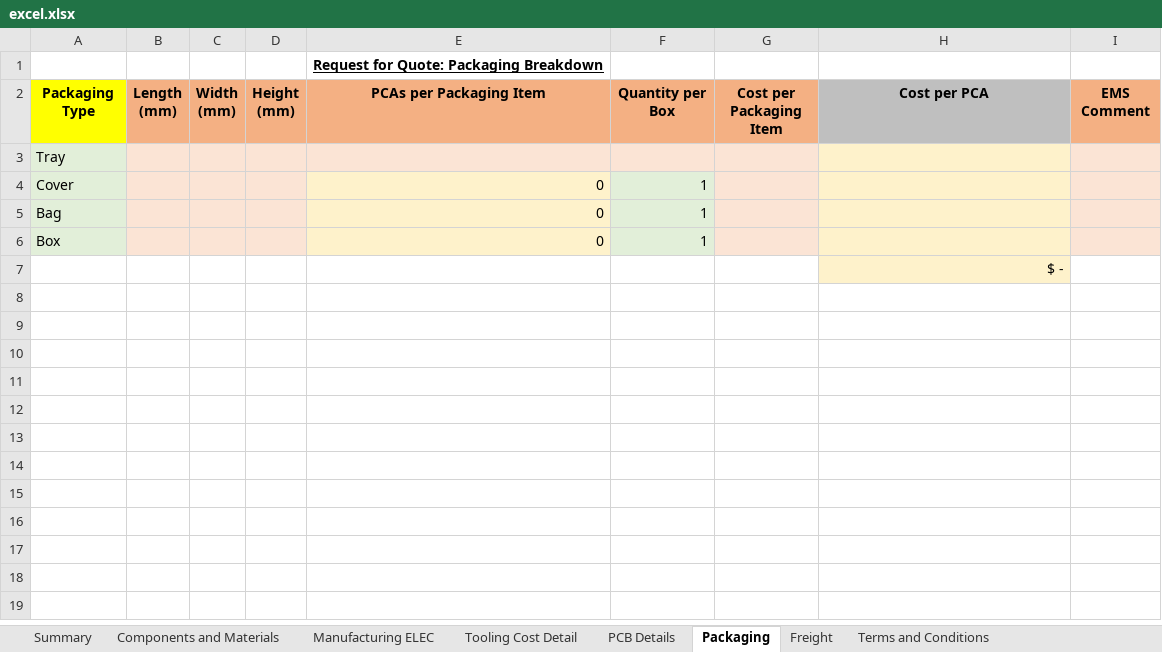
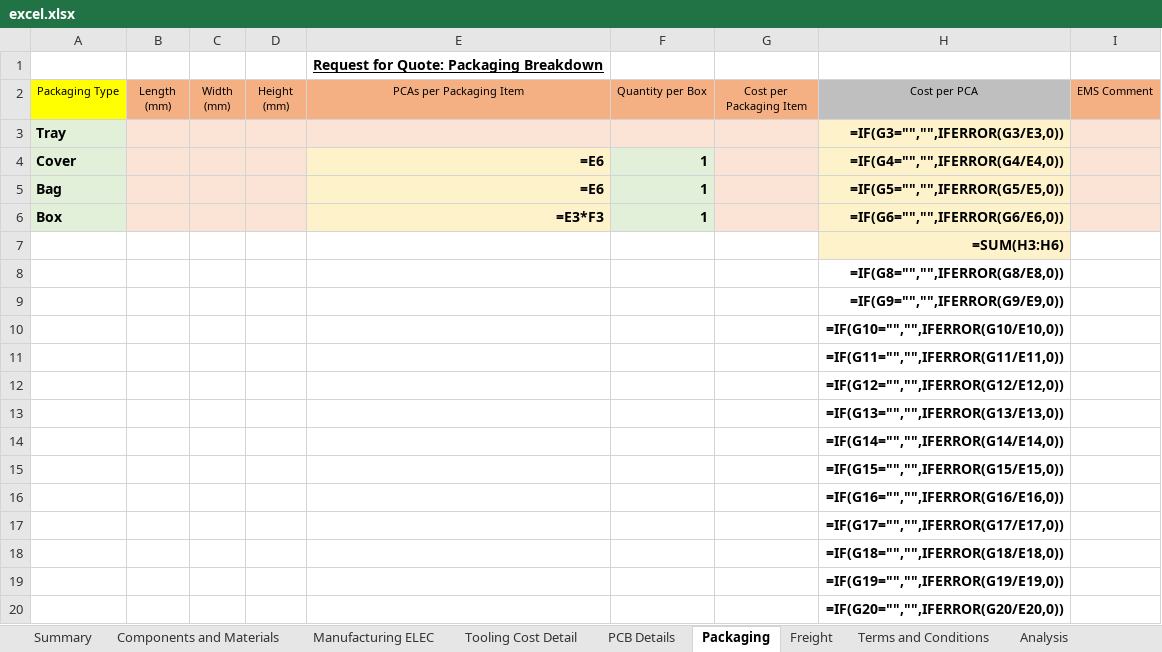
Before and after one commit to paragofficial/ExcelSheetJsonGit, an Excel workbook: excel.xlsx, sheet Packaging, drawn as a sheet; only a part is shown; values as stored, in another font and other column widths than the file's, no borders; formulas without a stored value are shown as written; charts and pictures and conditional formats not drawn; the diff covers the shown part only; the diff names each change by its address in the sheet, - before the commit and + after, or states it on an @@ line.

```diff
--- a/excel.xlsx (sheet Packaging)
+++ b/excel.xlsx (sheet Packaging)
@@ sheet tab unhidden: Analysis @@
-A2:I2 bold: on
+A2:I2 bold: off, text size: smaller
-A3:A6 bold: off
+A3:A6 bold: on
-H3 (Cost per PCA): (empty)
+H3 (Cost per PCA): =IF(G3="","",IFERROR(G3/E3,0))
-E4:E5 (PCAs per Packaging Item): 0
+E4:E5 (PCAs per Packaging Item): =E6
-E4:F6 bold: off
+E4:F6 bold: on
-H4 (Cost per PCA): (empty)
+H4 (Cost per PCA): =IF(G4="","",IFERROR(G4/E4,0))
-H5 (Cost per PCA): (empty)
+H5 (Cost per PCA): =IF(G5="","",IFERROR(G5/E5,0))
-E6 (PCAs per Packaging Item): 0
+E6 (PCAs per Packaging Item): =E3*F3
-H6 (Cost per PCA): (empty)
+H6 (Cost per PCA): =IF(G6="","",IFERROR(G6/E6,0))
-H7 (Cost per PCA): $ -
+H7 (Cost per PCA): =SUM(H3:H6)
-H7 bold: off
+H7 bold: on
+row 8:  |  |  |  |  |  |  | =IF(G8="","",IFERROR(G8/E8,0))
+row 9:  |  |  |  |  |  |  | =IF(G9="","",IFERROR(G9/E9,0))
+row 10:  |  |  |  |  |  |  | =IF(G10="","",IFERROR(G10/E10,0))
+row 11:  |  |  |  |  |  |  | =IF(G11="","",IFERROR(G11/E11,0))
+row 12:  |  |  |  |  |  |  | =IF(G12="","",IFERROR(G12/E12,0))
+row 13:  |  |  |  |  |  |  | =IF(G13="","",IFERROR(G13/E13,0))
+row 14:  |  |  |  |  |  |  | =IF(G14="","",IFERROR(G14/E14,0))
+row 15:  |  |  |  |  |  |  | =IF(G15="","",IFERROR(G15/E15,0))
+row 16:  |  |  |  |  |  |  | =IF(G16="","",IFERROR(G16/E16,0))
+row 17:  |  |  |  |  |  |  | =IF(G17="","",IFERROR(G17/E17,0))
+row 18:  |  |  |  |  |  |  | =IF(G18="","",IFERROR(G18/E18,0))
+row 19:  |  |  |  |  |  |  | =IF(G19="","",IFERROR(G19/E19,0))
+row 20:  |  |  |  |  |  |  | =IF(G20="","",IFERROR(G20/E20,0))
```
Also changed, not shown: 447 added rows elsewhere in this sheet, sheet Manufacturing ELEC, sheet Freight, sheet Components and Materials, sheet Summary, sheet PCB Details, sheet Tooling Cost Detail, 1 more sheet, other sheet tabs, charts or pictures, 1 other file.
